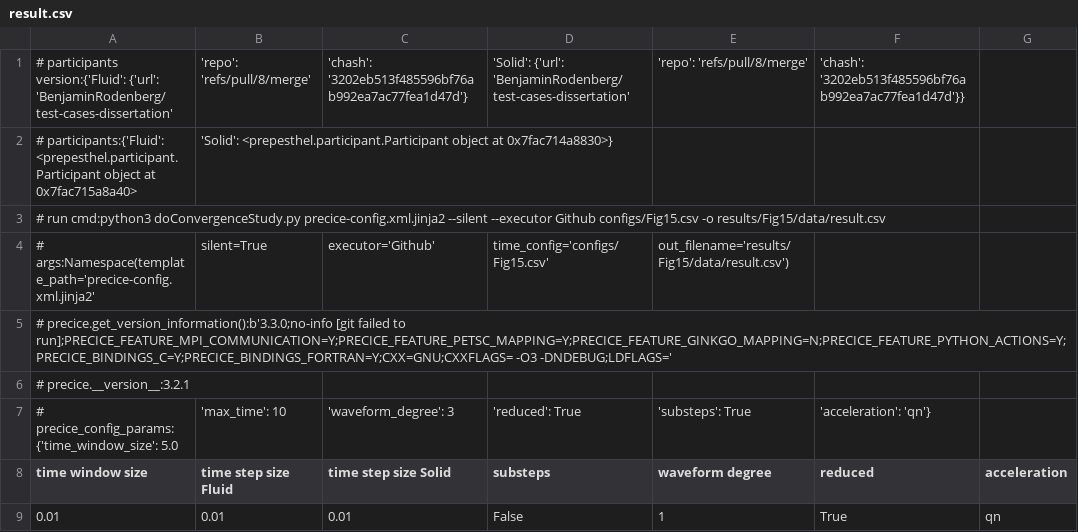
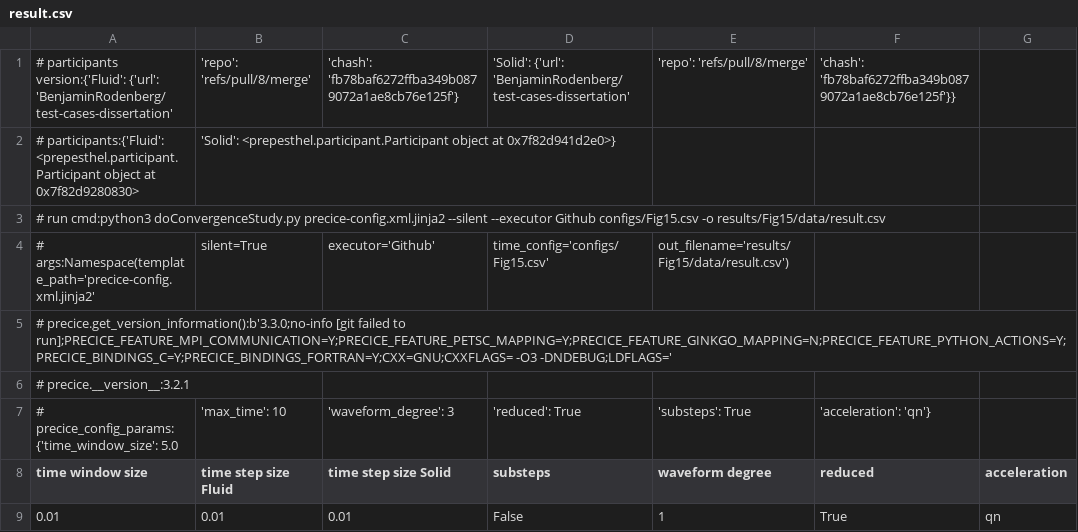
Before and after one commit to BenjaminRodenberg/test-cases-dissertation, a CSV file: perpendicular-flap/results/Fig15/data/result.csv, drawn as a sheet; only a part is shown; the diff names each change by its address in the sheet, - before the commit and + after, or states it on an @@ line.

Commit message:
deploy: fb78baf6272ffba349b0879072a1ae8cb76e125f

```diff
--- a/perpendicular-flap/results/Fig15/data/result.csv
+++ b/perpendicular-flap/results/Fig15/data/result.csv
-C1 (time step size Solid): 'chash': '3202eb513f485596bf76ab992ea7ac77fea1d47d'}
+C1 (time step size Solid): 'chash': 'fb78baf6272ffba349b0879072a1ae8cb76e125f'}
-F1 (reduced): 'chash': '3202eb513f485596bf76ab992ea7ac77fea1d47d'}}
+F1 (reduced): 'chash': 'fb78baf6272ffba349b0879072a1ae8cb76e125f'}}
-A2 (time window size): …object at 0x7fac715a8a40>
+A2 (time window size): …object at 0x7f82d9280830>
-B2 (time step size Fluid): …object at 0x7fac714a8830>}
+B2 (time step size Fluid): …object at 0x7f82d941d2e0>}
```
Also changed, not shown: perpendicular-flap/results/Fig16/data/result.csv, 2 other files.
